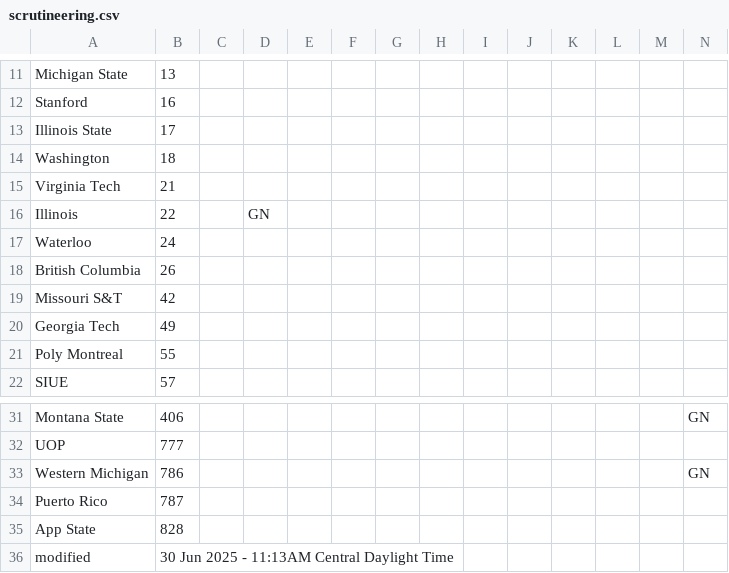
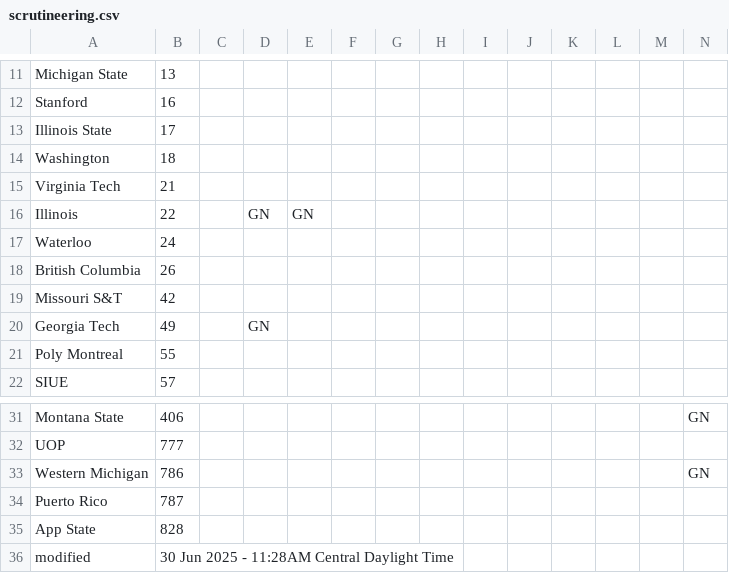
Before and after one commit to jtmullen/fsgp-2025-site, a CSV file: _data/scrutineering.csv, drawn as a sheet; only a part is shown, gaps mark what is left out.

```diff
--- a/_data/scrutineering.csv
+++ b/_data/scrutineering.csv
@@ -15,3 +15,3 @@ Washington,18,,,,,,,,,,,,
 Virginia Tech,21,,,,,,,,,,,,
-Illinois,22,,GN,,,,,,,,,,
+Illinois,22,,GN,GN,,,,,,,,,
 Waterloo,24,,,,,,,,,,,,
@@ -19,3 +19,3 @@ British Columbia,26,,,,,,,,,,,,
 Missouri S&T,42,,,,,,,,,,,,
-Georgia Tech,49,,,,,,,,,,,,
+Georgia Tech,49,,GN,,,,,,,,,,
 Poly Montreal,55,,,,,,,,,,,,
@@ -35,2 +35,2 @@ Puerto Rico,787,,,,,,,,,,,,
 App State,828,,,,,,,,,,,,
-modified,30 Jun 2025 - 11:13AM Central Daylight Time,,,,,,,,,,,
+modified,30 Jun 2025 - 11:28AM Central Daylight Time,,,,,,,,,,,
```
